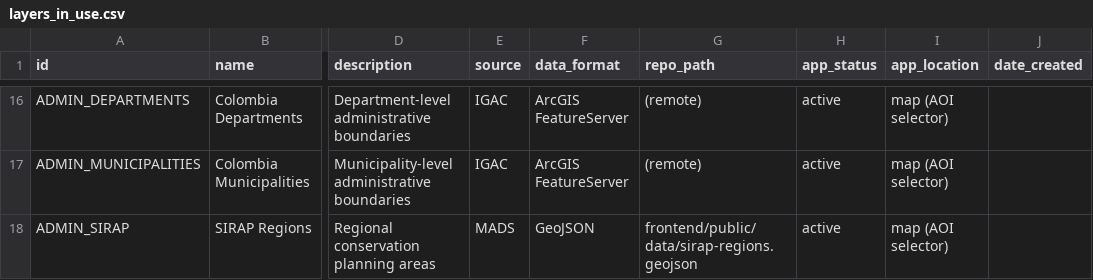
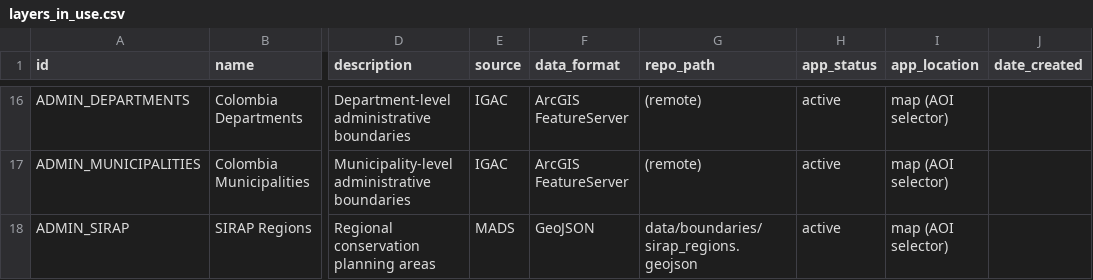
Before and after one commit to DISES-CI-UCSB/decision-making-tool, a CSV file: data/layers_in_use.csv, drawn as a sheet; only a part is shown, gaps mark what is left out; the diff names each change by its address in the sheet, - before the commit and + after, or states it on an @@ line.

Commit message:
chore(data): finalize input distribution including administrative boundaries
Add data/boundaries with local SIRAP GeoJSON and boundary_sources.csv,
update layers_in_use.csv path for ADMIN_SIRAP, and document boundaries
in data/README.md to complete conceptual folder distribution.

```diff
--- a/data/layers_in_use.csv
+++ b/data/layers_in_use.csv
-G18 (repo_path): frontend/public/data/sirap-regions.geojson
+G18 (repo_path): data/boundaries/sirap_regions.geojson
```
Also changed, not shown: 3 other files.
